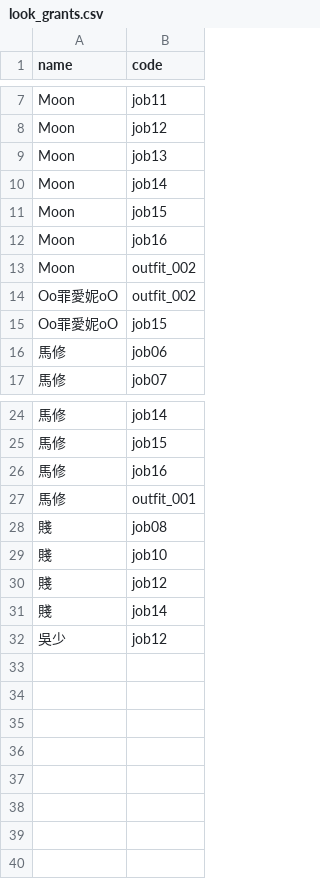
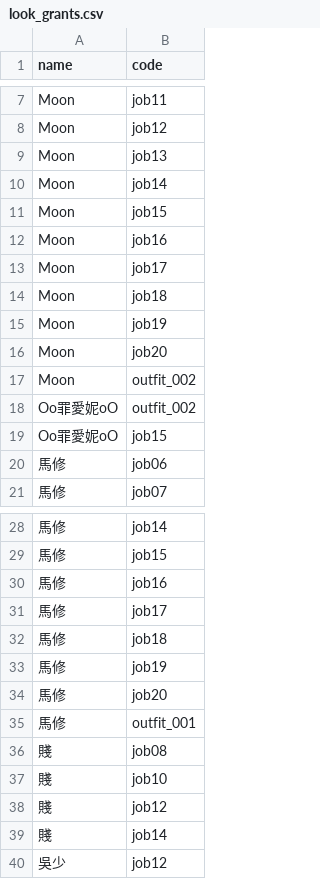
Before and after one commit to minruuwu/bigadventure, a CSV file: assets/data/look_grants.csv, drawn as a sheet; only a part is shown, gaps mark what is left out; the diff names each change by its address in the sheet, - before the commit and + after, or states it on an @@ line.

Commit message:
Update look_grants.csv

```diff
--- a/assets/data/look_grants.csv
+++ b/assets/data/look_grants.csv
+row 13: Moon | job17
+row 14: Moon | job18
+row 15: Moon | job19
+row 16: Moon | job20
+row 31: 馬修 | job17
+row 32: 馬修 | job18
+row 33: 馬修 | job19
+row 34: 馬修 | job20
```
